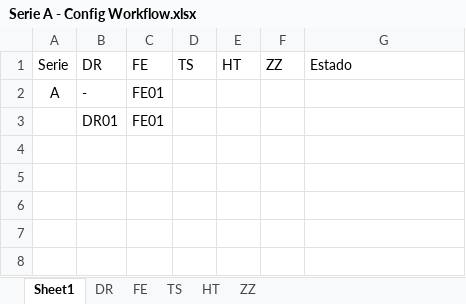
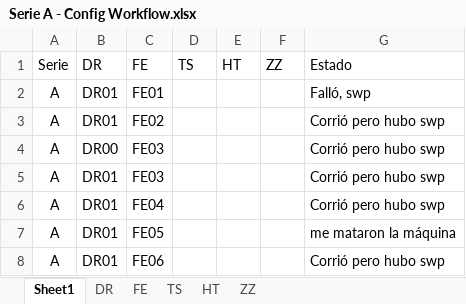
Before and after one commit to gchiavaedu/dm2023a, an Excel workbook: src/Apuestas-Gambits/Serie A - Config Workflow.xlsx, sheet Sheet1, drawn as a sheet; values as stored, in another font and other column widths than the file's, no borders; table styles not drawn; removed rows and columns are numbered as before the commit, all else as after; the diff names each change by its address in the sheet, - before the commit and + after, or states it on an @@ line.

```diff
--- a/src/Apuestas-Gambits/Serie A - Config Workflow.xlsx (sheet Sheet1)
+++ b/src/Apuestas-Gambits/Serie A - Config Workflow.xlsx (sheet Sheet1)
-B2 (DR): -
+B2 (DR): DR01
-G2 (Estado): (empty)
+G2 (Estado): Falló, swp
-row 3:  | DR01 | FE01
+row 3: A | DR01 | FE02 |  |  |  | Corrió pero hubo swp
+row 4: A | DR00 | FE03 |  |  |  | Corrió pero hubo swp
+row 5: A | DR01 | FE03 |  |  |  | Corrió pero hubo swp
+row 6: A | DR01 | FE04 |  |  |  | Corrió pero hubo swp
+row 7: A | DR01 | FE05 |  |  |  | me mataron la máquina
+row 8: A | DR01 | FE06 |  |  |  | Corrió pero hubo swp
```
Also changed, not shown: sheet DR, 14 other files.
